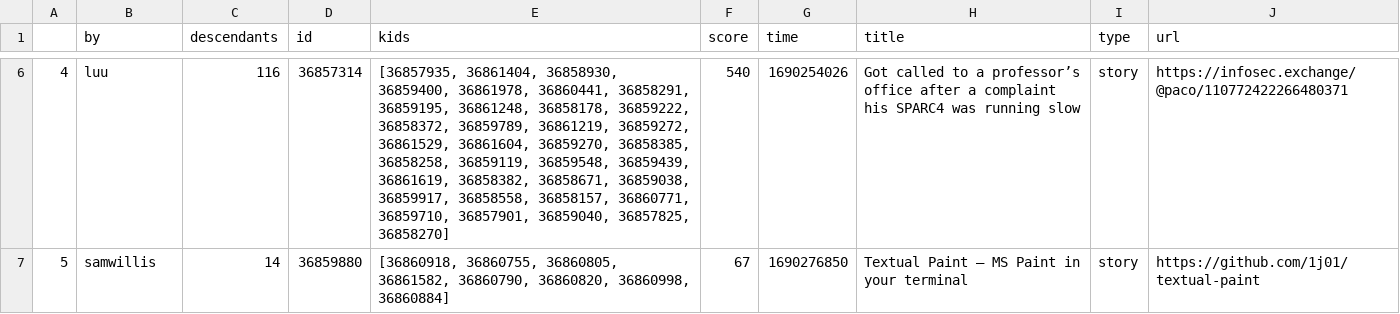
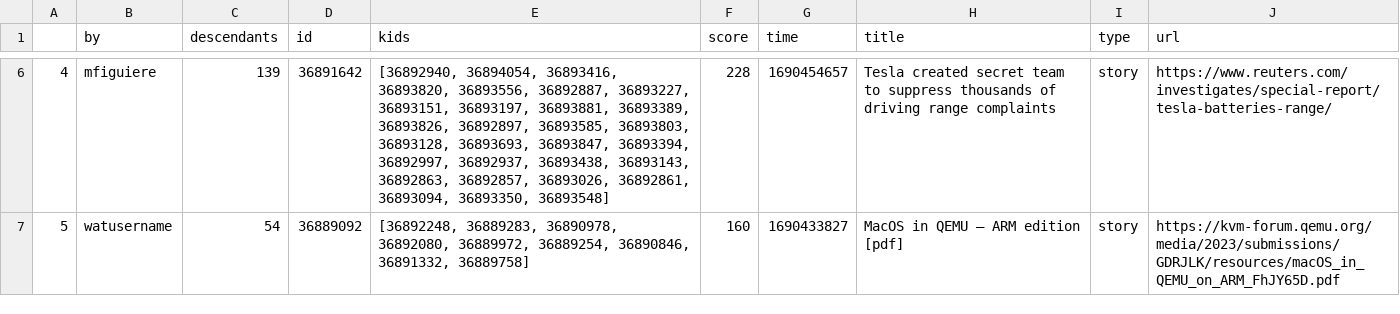
Before and after one commit to DeltaMichael/vdk-dagster-comparison, a CSV file: dagster-hello-in-dagster/hackernews_top_stories.csv, drawn as a sheet; only a part is shown, gaps mark what is left out; the diff covers the shown part only.

Commit message:
Add images for dagster example

```diff
--- a/dagster-hello-in-dagster/hackernews_top_stories.csv
+++ b/dagster-hello-in-dagster/hackernews_top_stories.csv
@@ -6,2 +6,2 @@
-4,luu,116,36857314,"[36857935, 36861404, 36858930, 36859400, 36861978, 36860441, 36858291, 36859195, 36861248, 36858178, 36859222, 36858372, 36859789, 36861219, 36859272, 36861529, 36861604, 36859270, 36858385, 36858258, 36859119, 36859548, 36859439, 36861619, 36858382, 36858671, 36859038, 36859917, 36858558, 36858157, 36860771, 36859710, 36857901, 36859040, 36857825, 36858270]",540,1690254026,Got called to a professor’s office after a complaint his SPARC4 was running slow,story,https://infosec.exchange/@paco/110772422266480371
-5,samwillis,14,36859880,"[36860918, 36860755, 36860805, 36861582, 36860790, 36860820, 36860998, 36860884]",67,1690276850,Textual Paint – MS Paint in your terminal,story,https://github.com/1j01/textual-paint
+4,mfiguiere,139,36891642,"[36892940, 36894054, 36893416, 36893820, 36893556, 36892887, 36893227, 36893151, 36893197, 36893881, 36893389, 36893826, 36892897, 36893585, 36893803, 36893128, 36893693, 36893847, 36893394, 36892997, 36892937, 36893438, 36893143, 36892863, 36892857, 36893026, 36892861, 36893094, 36893350, 36893548]",228,1690454657,Tesla created secret team to suppress thousands of driving range complaints,story,https://www.reuters.com/investigates/special-report/tesla-batteries-range/
+5,watusername,54,36889092,"[36892248, 36889283, 36890978, 36892080, 36889972, 36889254, 36890846, 36891332, 36889758]",160,1690433827,MacOS in QEMU – ARM edition [pdf],story,https://kvm-forum.qemu.org/media/2023/submissions/GDRJLK/resources/macOS_in_QEMU_on_ARM_FhJY65D.pdf
```
Also changed, not shown: 64 edited cells elsewhere in this file, 13 other files.
